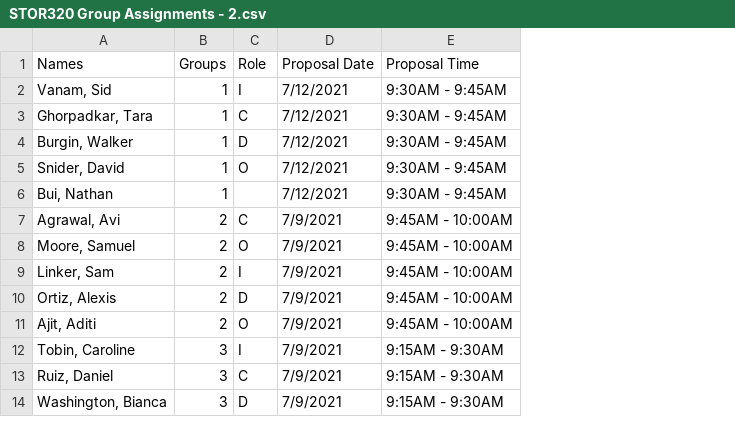
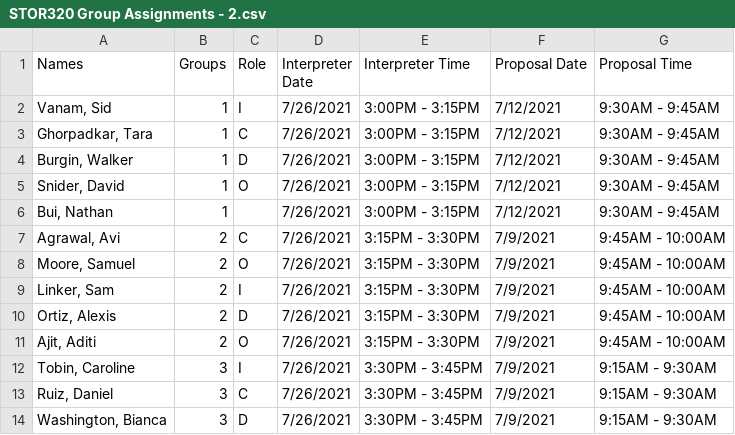
Before and after one commit to SuperMarioGiacomazzo/STOR320_WEBSITE, a CSV file: Group Assignments/STOR320 Group Assignments - 2.csv, drawn as a sheet; only a part is shown; the diff names each change by its address in the sheet, - before the commit and + after, or states it on an @@ line.

```diff
--- a/Group Assignments/STOR320 Group Assignments - 2.csv
+++ b/Group Assignments/STOR320 Group Assignments - 2.csv
+column D (Interpreter Date), rows 2-14: all 7/26/2021
+column E (Interpreter Time), rows 2-14: 3:00PM - 3:15PM | 3:00PM - 3:15PM | 3:00PM - 3:15PM | 3:00PM - 3:15PM | 3:00PM - 3:15PM | 3:15PM - 3:30PM | 3:15PM - 3:30PM | 3:15PM - 3:30PM | 3:15PM - 3:30PM | 3:15PM - 3:30PM | 3:30PM - 3:45PM | 3:30PM - 3:45PM | 3:30PM - 3:45PM
```
Also changed, not shown: 2 other files.
